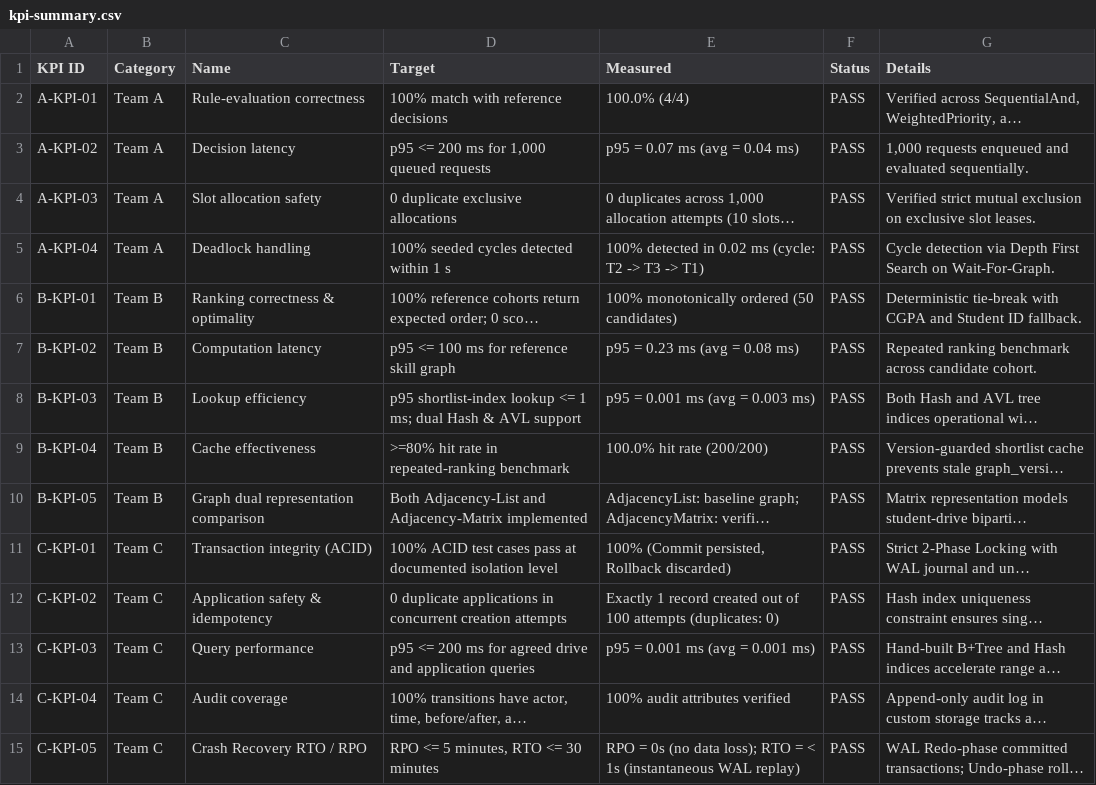
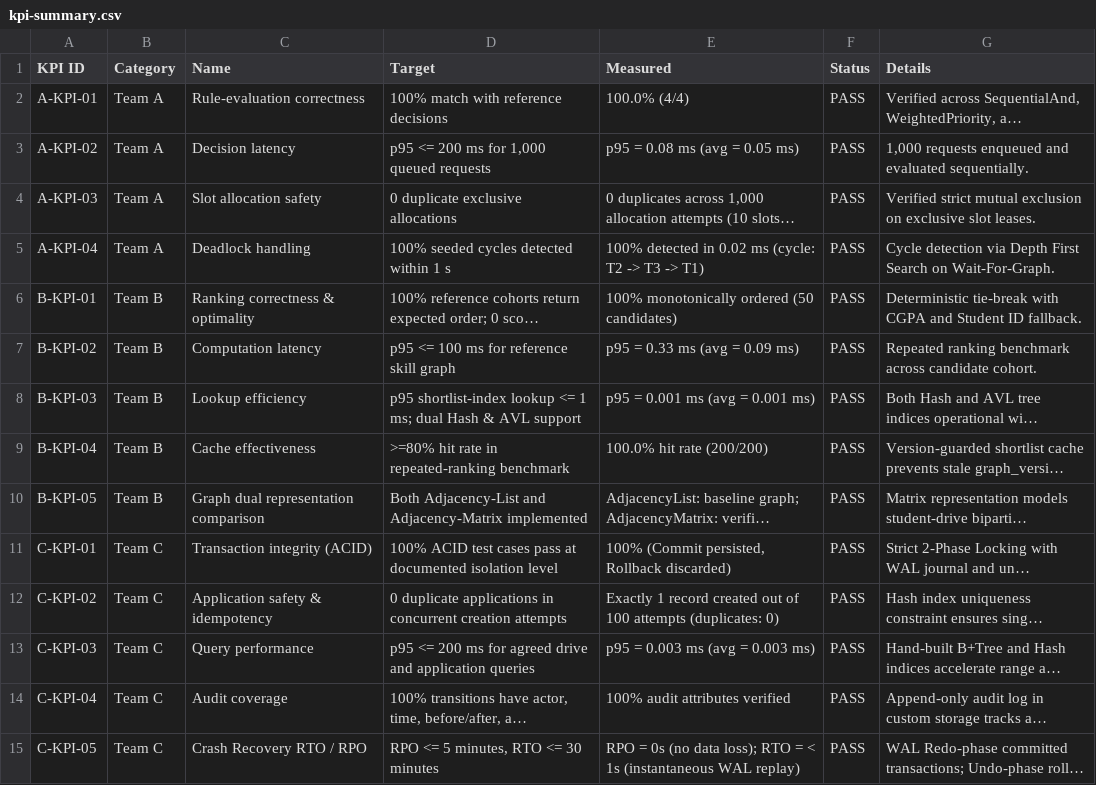
Before and after one commit to parthpatil108/MiniProjectTy, a CSV file: evidence/kpi-summary.csv, drawn as a sheet; only a part is shown; long unchanged cells end in …; the diff names each change by its address in the sheet, - before the commit and + after, or states it on an @@ line.

```diff
--- a/evidence/kpi-summary.csv
+++ b/evidence/kpi-summary.csv
-E3 (Measured): p95 = 0.07 ms (avg = 0.04 ms)
+E3 (Measured): p95 = 0.08 ms (avg = 0.05 ms)
-E7 (Measured): p95 = 0.23 ms (avg = 0.08 ms)
+E7 (Measured): p95 = 0.33 ms (avg = 0.09 ms)
-E8 (Measured): p95 = 0.001 ms (avg = 0.003 ms)
+E8 (Measured): p95 = 0.001 ms (avg = 0.001 ms)
-E13 (Measured): p95 = 0.001 ms (avg = 0.001 ms)
+E13 (Measured): p95 = 0.003 ms (avg = 0.003 ms)
```
Also changed, not shown: 39 other files.
